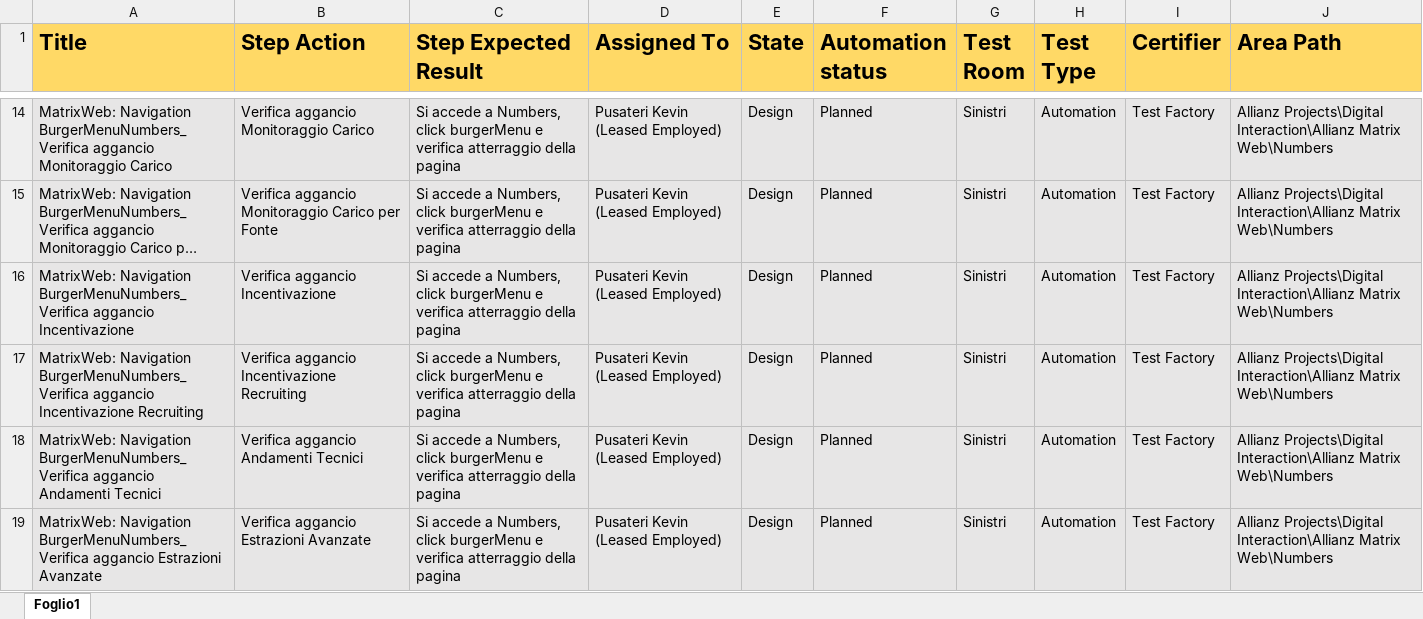
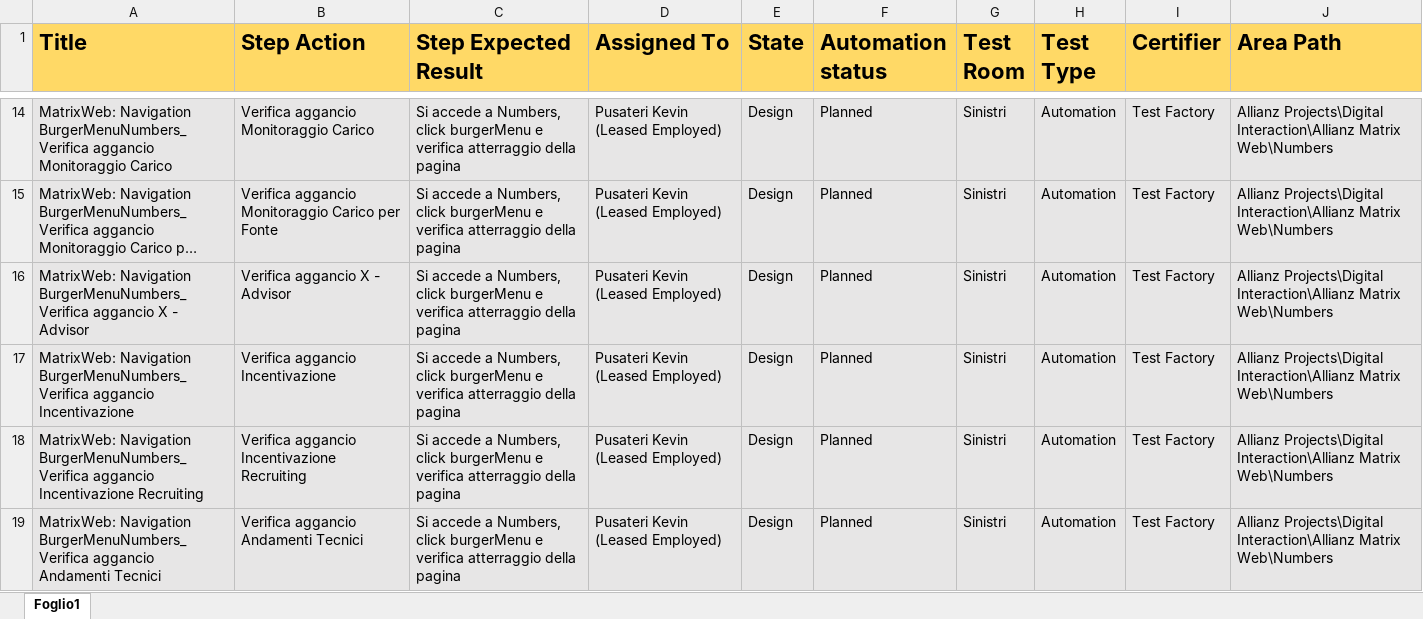
Before and after one commit to KevinPusateri/AZ, an Excel workbook: docs/tp/BurgerMenu.xlsx, sheet Foglio1, drawn as a sheet; only a part is shown, gaps mark what is left out; the shorter side is filled out with more unchanged rows; long unchanged cells end in …; values as stored, in another font and other column widths than the file's, no borders; the diff names each change by its address in the sheet, - before the commit and + after, or states it on an @@ line.

```diff
--- a/docs/tp/BurgerMenu.xlsx (sheet Foglio1)
+++ b/docs/tp/BurgerMenu.xlsx (sheet Foglio1)
+row 16: MatrixWeb: Navigation BurgerMenuNumbers_Verifica aggancio X - Advisor | Verifica aggancio X - Advisor | Si accede a Numbers, click burgerMenu e verifica atterraggio della pagina | Pusateri Kevin (Leased Employed) | Design | Planned | Sinistri | Automation | Test Factory | Allianz Projects\Digital Interaction\Allianz Matrix Web\Numbers
```
Also changed, not shown: 13 other files.
